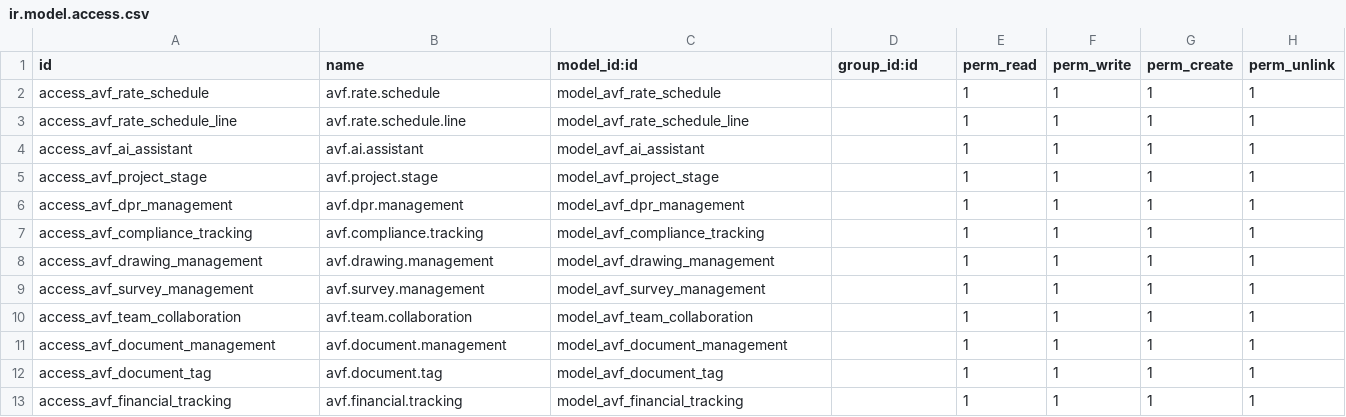
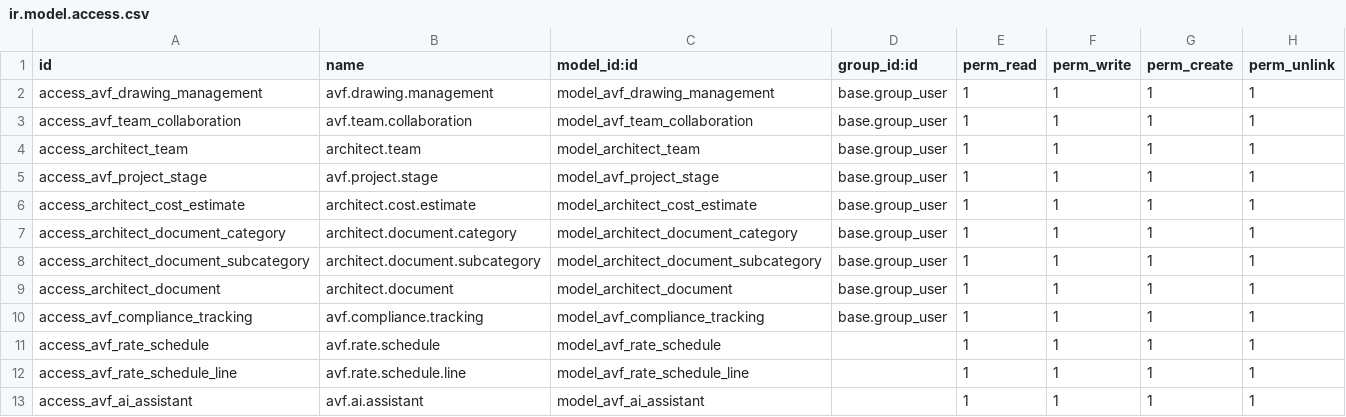
Before and after one commit to Shauryainfotech-glitch/Shaurya-Infotech, a CSV file: custom/addons/avf_architect/security/ir.model.access.csv, drawn as a sheet; only a part is shown; the shorter side is filled out with more unchanged rows.

```diff
--- a/custom/addons/avf_architect/security/ir.model.access.csv
+++ b/custom/addons/avf_architect/security/ir.model.access.csv
@@ -1,2 +1,11 @@
 id,name,model_id:id,group_id:id,perm_read,perm_write,perm_create,perm_unlink
+access_avf_drawing_management,avf.drawing.management,model_avf_drawing_management,base.group_user,1,1,1,1
+access_avf_team_collaboration,avf.team.collaboration,model_avf_team_collaboration,base.group_user,1,1,1,1
+access_architect_team,architect.team,model_architect_team,base.group_user,1,1,1,1
+access_avf_project_stage,avf.project.stage,model_avf_project_stage,base.group_user,1,1,1,1
+access_architect_cost_estimate,architect.cost.estimate,model_architect_cost_estimate,base.group_user,1,1,1,1
+access_architect_document_category,architect.document.category,model_architect_document_category,base.group_user,1,1,1,1
+access_architect_document_subcategory,architect.document.subcategory,model_architect_document_subcategory,base.group_user,1,1,1,1
+access_architect_document,architect.document,model_architect_document,base.group_user,1,1,1,1
+access_avf_compliance_tracking,avf.compliance.tracking,model_avf_compliance_tracking,base.group_user,1,1,1,1
 access_avf_rate_schedule,avf.rate.schedule,model_avf_rate_schedule,,1,1,1,1
```
Also changed, not shown: 5 other files.
